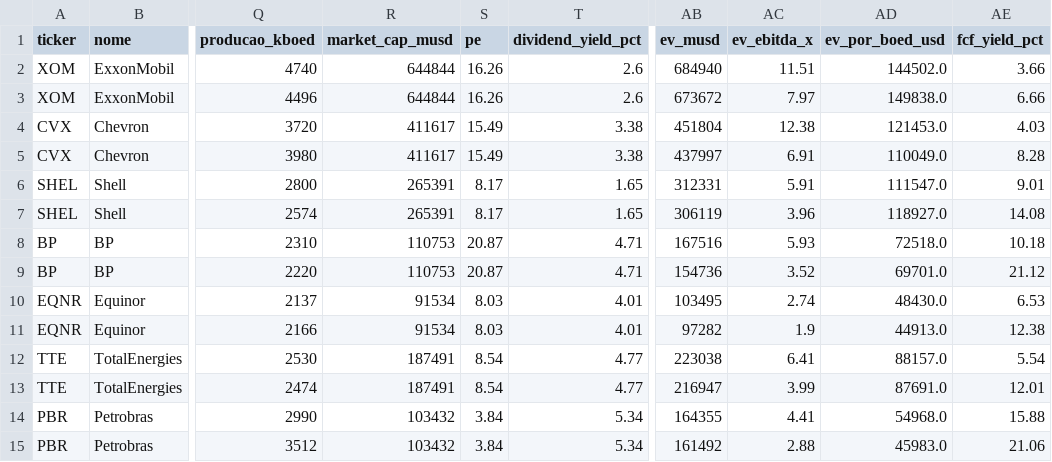
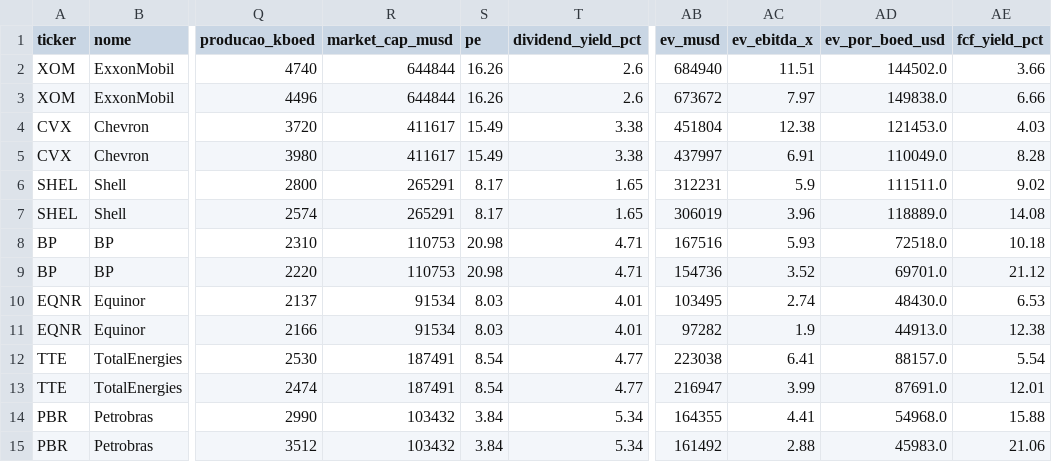
Before and after one commit to jmagomez/oil-gas-financial-dashboard, a CSV file: indicadores_oleo_gas.csv, drawn as a sheet; only a part is shown, gaps mark what is left out; the diff names each change by its address in the sheet, - before the commit and + after, or states it on an @@ line.

```diff
--- a/indicadores_oleo_gas.csv
+++ b/indicadores_oleo_gas.csv
-R6:R7 (market_cap_musd): 265391
+R6:R7 (market_cap_musd): 265291
-AB6 (ev_musd): 312331
+AB6 (ev_musd): 312231
-AC6 (ev_ebitda_x): 5.91
+AC6 (ev_ebitda_x): 5.9
-AD6 (ev_por_boed_usd): 111547.0
+AD6 (ev_por_boed_usd): 111511.0
-AE6 (fcf_yield_pct): 9.01
+AE6 (fcf_yield_pct): 9.02
-AB7 (ev_musd): 306119
+AB7 (ev_musd): 306019
-AD7 (ev_por_boed_usd): 118927.0
+AD7 (ev_por_boed_usd): 118889.0
-S8:S9 (pe): 20.87
+S8:S9 (pe): 20.98
```
Also changed, not shown: 3 other files.
